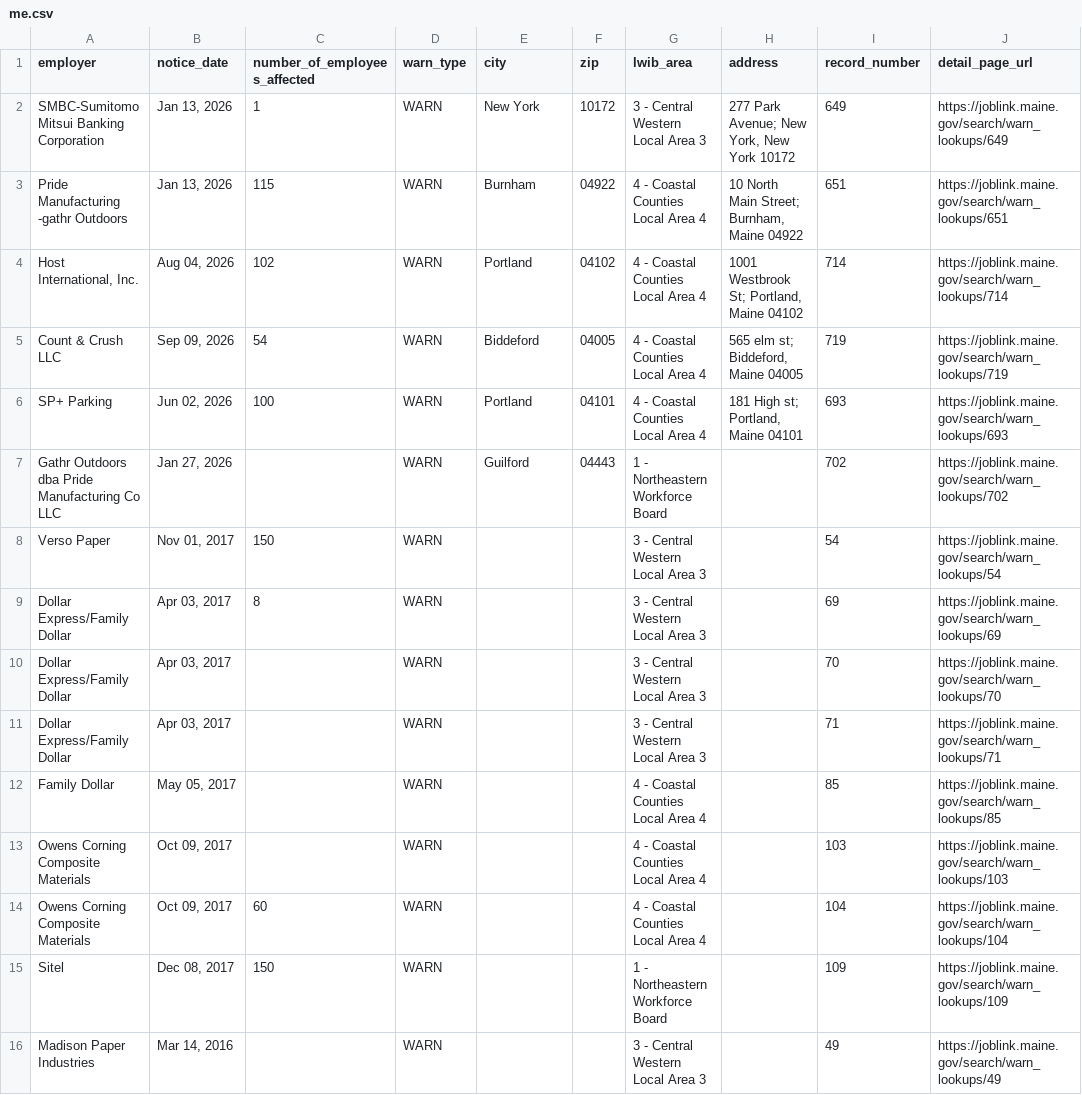
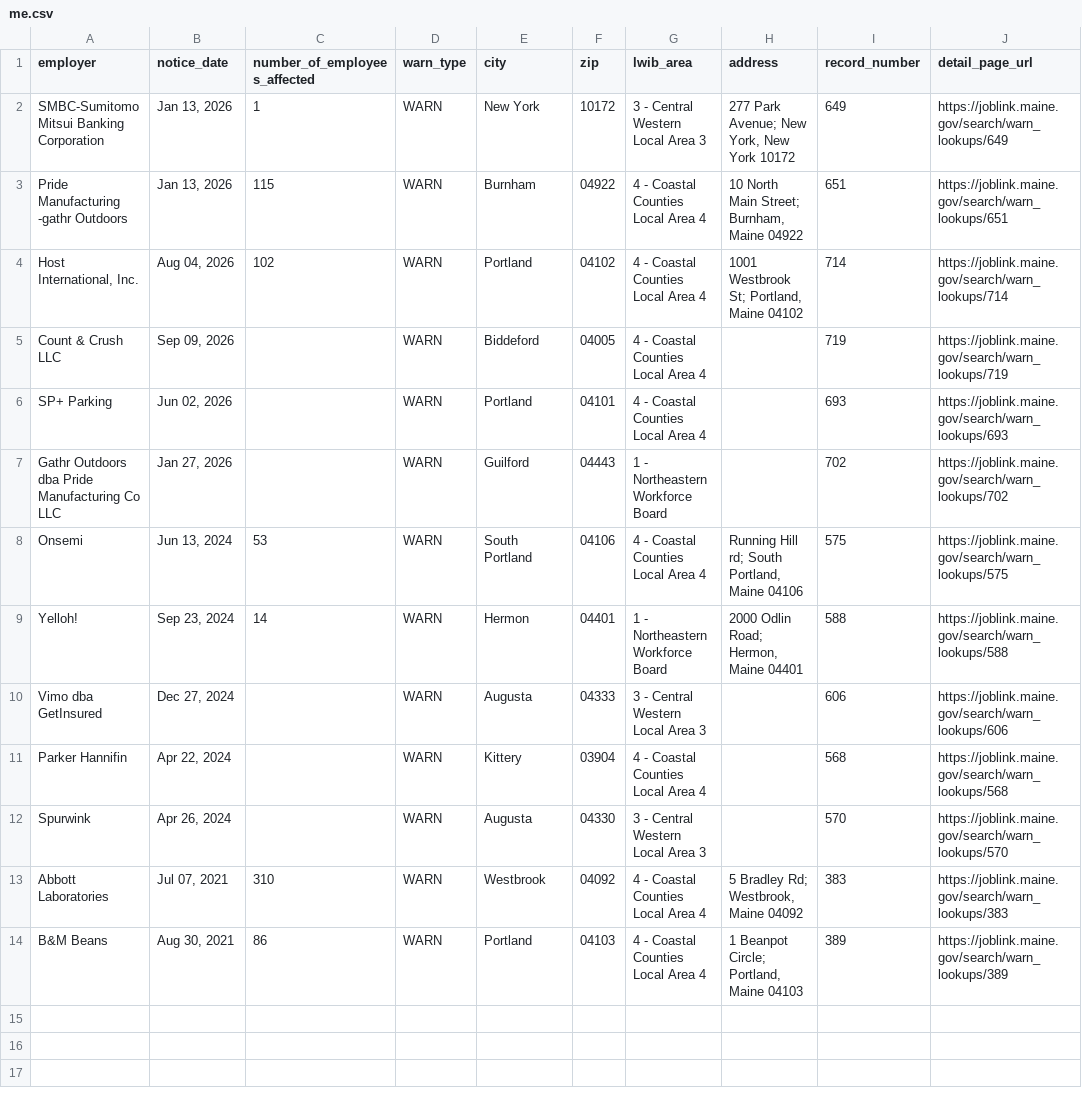
Before and after one commit to dst-boop/lead-qualifier, a CSV file: me.csv, drawn as a sheet.

```diff
--- a/me.csv
+++ b/me.csv
@@ -4,13 +4,11 @@ Pride Manufacturing -gathr Outdoors,"Jan 13, 2026",115,WARN,Burnham,04922,4 - Co
 "Host International, Inc.","Aug 04, 2026",102,WARN,Portland,04102,4 - Coastal Counties Local Area 4,"1001 Westbrook St; Portland, Maine 04102",714,https://joblink.maine.gov/search/warn_lookups/714
-Count & Crush LLC,"Sep 09, 2026",54,WARN,Biddeford,04005,4 - Coastal Counties Local Area 4,"565 elm st; Biddeford, Maine 04005",719,https://joblink.maine.gov/search/warn_lookups/719
-SP+ Parking,"Jun 02, 2026",100,WARN,Portland,04101,4 - Coastal Counties Local Area 4,"181 High st; Portland, Maine 04101",693,https://joblink.maine.gov/search/warn_lookups/693
+Count & Crush LLC,"Sep 09, 2026",,WARN,Biddeford,04005,4 - Coastal Counties Local Area 4,,719,https://joblink.maine.gov/search/warn_lookups/719
+SP+ Parking,"Jun 02, 2026",,WARN,Portland,04101,4 - Coastal Counties Local Area 4,,693,https://joblink.maine.gov/search/warn_lookups/693
 Gathr Outdoors dba Pride Manufacturing Co LLC,"Jan 27, 2026",,WARN,Guilford,04443,1 - Northeastern Workforce Board,,702,https://joblink.maine.gov/search/warn_lookups/702
-Verso Paper,"Nov 01, 2017",150,WARN,,,3 - Central Western Local Area 3,,54,https://joblink.maine.gov/search/warn_lookups/54
-Dollar Express/Family Dollar,"Apr 03, 2017",8,WARN,,,3 - Central Western Local Area 3,,69,https://joblink.maine.gov/search/warn_lookups/69
-Dollar Express/Family Dollar,"Apr 03, 2017",,WARN,,,3 - Central Western Local Area 3,,70,https://joblink.maine.gov/search/warn_lookups/70
-Dollar Express/Family Dollar,"Apr 03, 2017",,WARN,,,3 - Central Western Local Area 3,,71,https://joblink.maine.gov/search/warn_lookups/71
-Family Dollar,"May 05, 2017",,WARN,,,4 - Coastal Counties Local Area 4,,85,https://joblink.maine.gov/search/warn_lookups/85
-Owens Corning Composite Materials,"Oct 09, 2017",,WARN,,,4 - Coastal Counties Local Area 4,,103,https://joblink.maine.gov/search/warn_lookups/103
-Owens Corning Composite Materials,"Oct 09, 2017",60,WARN,,,4 - Coastal Counties Local Area 4,,104,https://joblink.maine.gov/search/warn_lookups/104
-Sitel,"Dec 08, 2017",150,WARN,,,1 - Northeastern Workforce Board,,109,https://joblink.maine.gov/search/warn_lookups/109
-Madison Paper Industries,"Mar 14, 2016",,WARN,,,3 - Central Western Local Area 3,,49,https://joblink.maine.gov/search/warn_lookups/49
+Onsemi,"Jun 13, 2024",53,WARN,South Portland,04106,4 - Coastal Counties Local Area 4,"Running Hill rd; South Portland, Maine 04106",575,https://joblink.maine.gov/search/warn_lookups/575
+Yelloh!,"Sep 23, 2024",14,WARN,Hermon,04401,1 - Northeastern Workforce Board,"2000 Odlin Road; Hermon, Maine 04401",588,https://joblink.maine.gov/search/warn_lookups/588
+Vimo dba GetInsured,"Dec 27, 2024",,WARN,Augusta,04333,3 - Central Western Local Area 3,,606,https://joblink.maine.gov/search/warn_lookups/606
+Parker Hannifin,"Apr 22, 2024",,WARN,Kittery,03904,4 - Coastal Counties Local Area 4,,568,https://joblink.maine.gov/search/warn_lookups/568
+Spurwink,"Apr 26, 2024",,WARN,Augusta,04330,3 - Central Western Local Area 3,,570,https://joblink.maine.gov/search/warn_lookups/570
+Abbott Laboratories,"Jul 07, 2021",310,WARN,Westbrook,04092,4 - Coastal Counties Local Area 4,"5 Bradley Rd; Westbrook, Maine 04092",383,https://joblink.maine.gov/search/warn_lookups/383
+B&M Beans,"Aug 30, 2021",86,WARN,Portland,04103,4 - Coastal Counties Local Area 4,"1 Beanpot Circle; Portland, Maine 04103",389,https://joblink.maine.gov/search/warn_lookups/389
```
Also changed, not shown: az.csv, de.csv, 7 other files.
